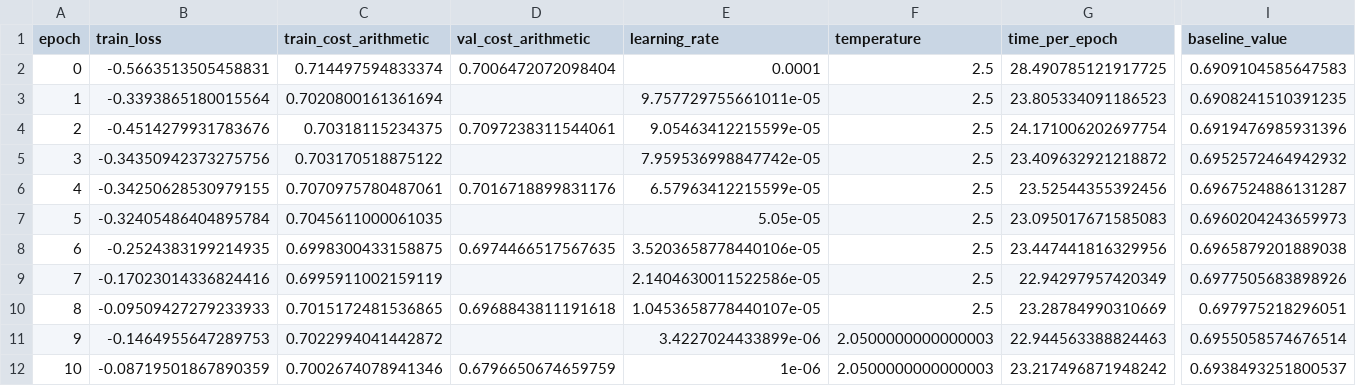
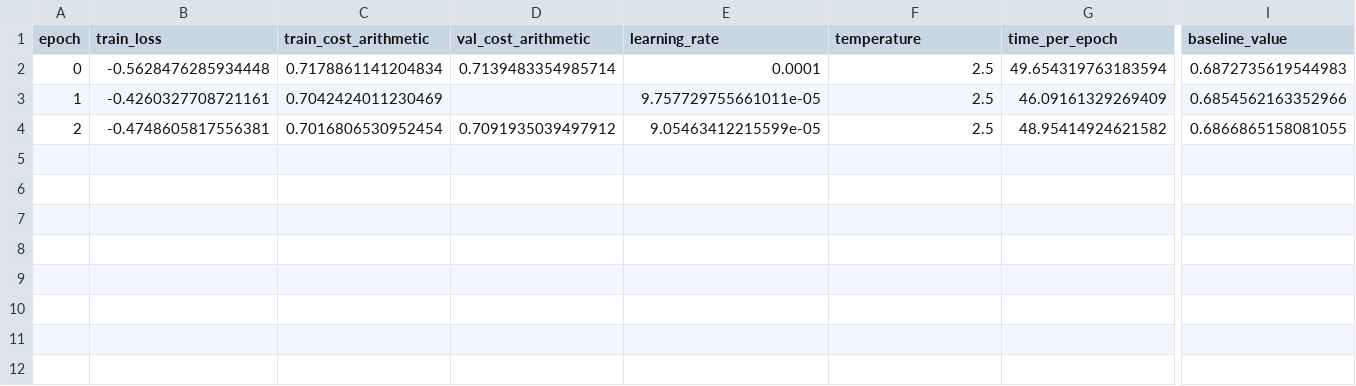
Before and after one commit to epolyach/Dynamic_GraphTransformer_RL, a CSV file: training_gpu/results/tiny_1/csv/history_gt_rl.csv, drawn as a sheet; only a part is shown, gaps mark what is left out; rows hold the shown columns only; the diff names each change by its address in the sheet, - before the commit and + after, or states it on an @@ line.

```diff
--- a/training_gpu/results/tiny_1/csv/history_gt_rl.csv
+++ b/training_gpu/results/tiny_1/csv/history_gt_rl.csv
-B2 (train_loss): -0.5663513505458831
+B2 (train_loss): -0.5628476285934448
-C2 (train_cost_arithmetic): 0.714497594833374
+C2 (train_cost_arithmetic): 0.7178861141204834
-D2 (val_cost_arithmetic): 0.7006472072098404
+D2 (val_cost_arithmetic): 0.7139483354985714
-G2 (time_per_epoch): 28.490785121917725
+G2 (time_per_epoch): 49.654319763183594
-I2 (baseline_value): 0.6909104585647583
+I2 (baseline_value): 0.6872735619544983
-B3 (train_loss): -0.3393865180015564
+B3 (train_loss): -0.4260327708721161
-C3 (train_cost_arithmetic): 0.7020800161361694
+C3 (train_cost_arithmetic): 0.7042424011230469
-G3 (time_per_epoch): 23.805334091186523
+G3 (time_per_epoch): 46.09161329269409
-I3 (baseline_value): 0.6908241510391235
+I3 (baseline_value): 0.6854562163352966
-B4 (train_loss): -0.4514279931783676
+B4 (train_loss): -0.4748605817556381
-C4 (train_cost_arithmetic): 0.70318115234375
+C4 (train_cost_arithmetic): 0.7016806530952454
-D4 (val_cost_arithmetic): 0.7097238311544061
+D4 (val_cost_arithmetic): 0.7091935039497912
-G4 (time_per_epoch): 24.171006202697754
+G4 (time_per_epoch): 48.95414924621582
-I4 (baseline_value): 0.6919476985931396
+I4 (baseline_value): 0.6866865158081055
-row 5: 3 | -0.34350942373275756 | 0.703170518875122 |  | 7.959536998847742e-05 | 2.5 | 23.409632921218872 | 0.6952572464942932
-row 6: 4 | -0.34250628530979155 | 0.7070975780487061 | 0.7016718899831176 | 6.57963412215599e-05 | 2.5 | 23.52544355392456 | 0.6967524886131287
-row 7: 5 | -0.32405486404895784 | 0.7045611000061035 |  | 5.05e-05 | 2.5 | 23.095017671585083 | 0.6960204243659973
-row 8: 6 | -0.2524383199214935 | 0.6998300433158875 | 0.6974466517567635 | 3.5203658778440106e-05 | 2.5 | 23.447441816329956 | 0.6965879201889038
-row 9: 7 | -0.17023014336824416 | 0.6995911002159119 |  | 2.1404630011522586e-05 | 2.5 | 22.94297957420349 | 0.6977505683898926
-row 10: 8 | -0.09509427279233933 | 0.7015172481536865 | 0.6968843811191618 | 1.0453658778440107e-05 | 2.5 | 23.28784990310669 | 0.697975218296051
-row 11: 9 | -0.1464955647289753 | 0.7022994041442872 |  | 3.4227024433899e-06 | 2.0500000000000003 | 22.944563388824463 | 0.6955058574676514
-row 12: 10 | -0.08719501867890359 | 0.7002674078941346 | 0.6796650674659759 | 1e-06 | 2.0500000000000003 | 23.217496871948242 | 0.6938493251800537
```
Also changed, not shown: 11 other files.
